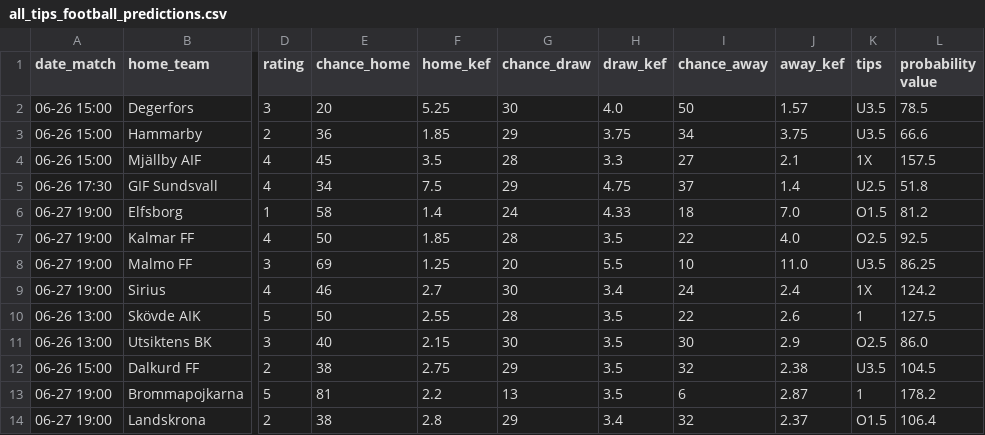
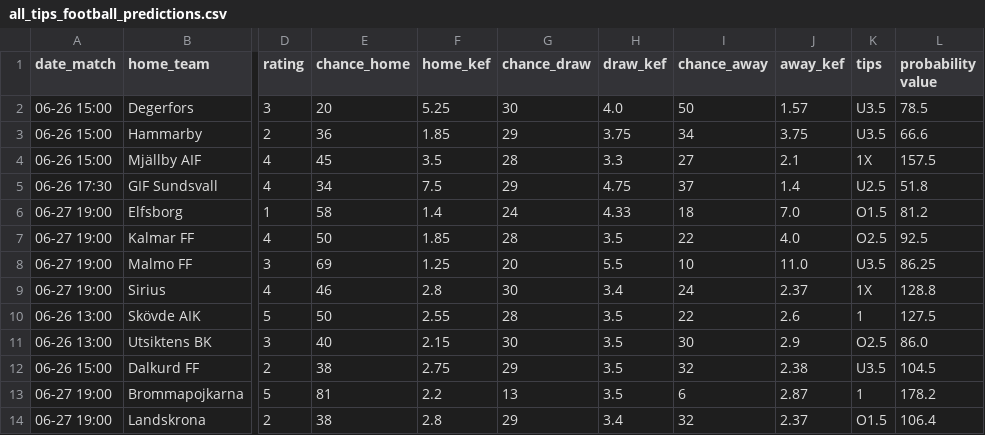
Before and after one commit to Alba3k/football-match-parser, a CSV file: data/all_tips_football_predictions.csv, drawn as a sheet; only a part is shown, gaps mark what is left out; the diff covers the shown part only; the diff names each change by its address in the sheet, - before the commit and + after, or states it on an @@ line.

```diff
--- a/data/all_tips_football_predictions.csv
+++ b/data/all_tips_football_predictions.csv
-F9 (home_kef): 2.7
+F9 (home_kef): 2.8
-J9 (away_kef): 2.4
+J9 (away_kef): 2.37
-L9 (probability value): 124.2
+L9 (probability value): 128.8
```
Also changed, not shown: 3 added rows and 23 edited cells elsewhere in this file, data/all_tips_football_predictions_tomorrow.csv, data/recommend_tips_football_predictions.csv, 10 other files.
